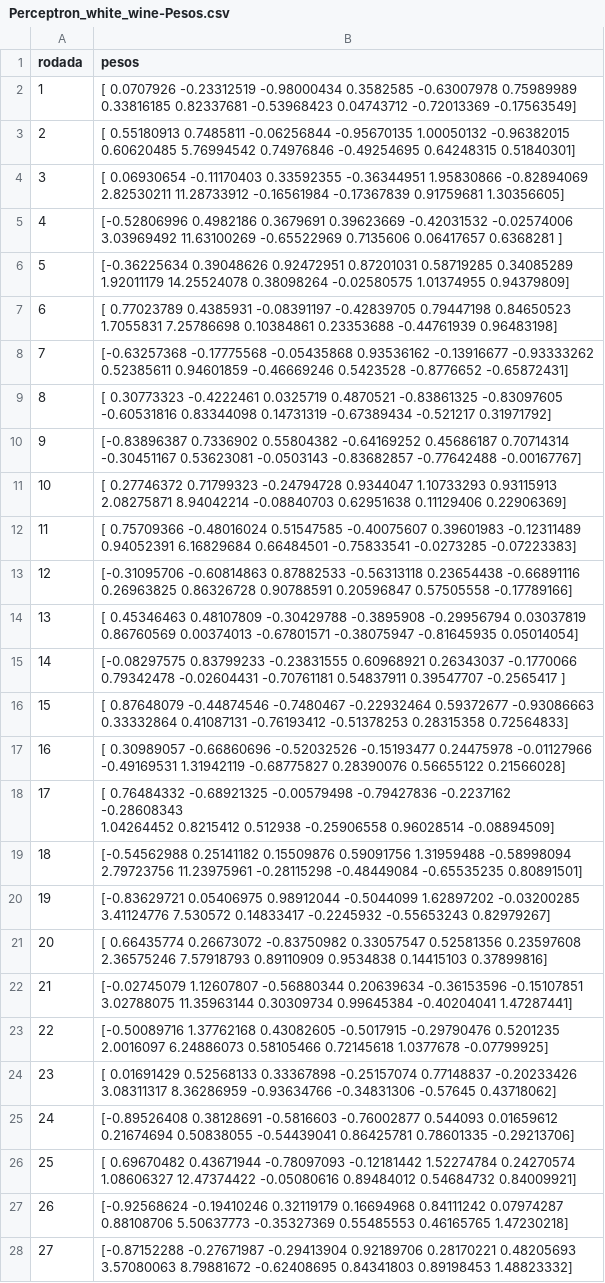
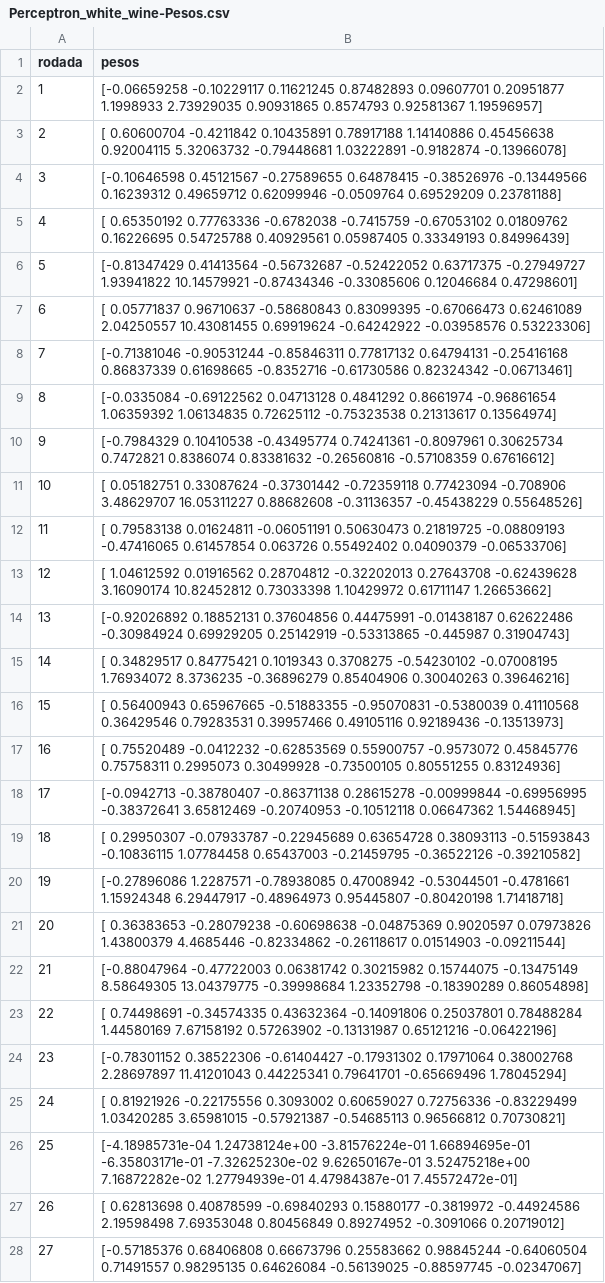
Before and after one commit to calbertofilho/ia-unifor, a CSV file: AV3/resultados/Perceptron_white_wine-Pesos.csv, drawn as a sheet; only a part is shown; ↵ is a line break in a cell; the diff covers the shown part only; the diff names each change by its address in the sheet, - before the commit and + after, or states it on an @@ line.

```diff
--- a/AV3/resultados/Perceptron_white_wine-Pesos.csv
+++ b/AV3/resultados/Perceptron_white_wine-Pesos.csv
-B2 (pesos): [ 0.0707926 -0.23312519 -0.98000434 0.3582585 -0.63007978 0.75989989 ↵ 0.33816185 0.82337681 -0.53968423 0.04743712 -0.72013369 -0.17563549]
+B2 (pesos): [-0.06659258 -0.10229117 0.11621245 0.87482893 0.09607701 0.20951877 ↵ 1.1998933 2.73929035 0.90931865 0.8574793 0.92581367 1.19596957]
-B3 (pesos): [ 0.55180913 0.7485811 -0.06256844 -0.95670135 1.00050132 -0.96382015 ↵ 0.60620485 5.76994542 0.74976846 -0.49254695 0.64248315 0.51840301]
+B3 (pesos): [ 0.60600704 -0.4211842 0.10435891 0.78917188 1.14140886 0.45456638 ↵ 0.92004115 5.32063732 -0.79448681 1.03222891 -0.9182874 -0.13966078]
-B4 (pesos): [ 0.06930654 -0.11170403 0.33592355 -0.36344951 1.95830866 -0.82894069 ↵ 2.82530211 11.28733912 -0.16561984 -0.17367839 0.91759681 1.30356605]
+B4 (pesos): [-0.10646598 0.45121567 -0.27589655 0.64878415 -0.38526976 -0.13449566 ↵ 0.16239312 0.49659712 0.62099946 -0.0509764 0.69529209 0.23781188]
-B5 (pesos): [-0.52806996 0.4982186 0.3679691 0.39623669 -0.42031532 -0.02574006 ↵ 3.03969492 11.63100269 -0.65522969 0.7135606 0.06417657 0.6368281 ]
+B5 (pesos): [ 0.65350192 0.77763336 -0.6782038 -0.7415759 -0.67053102 0.01809762 ↵ 0.16226695 0.54725788 0.40929561 0.05987405 0.33349193 0.84996439]
-B6 (pesos): [-0.36225634 0.39048626 0.92472951 0.87201031 0.58719285 0.34085289 ↵ 1.92011179 14.25524078 0.38098264 -0.02580575 1.01374955 0.94379809]
+B6 (pesos): [-0.81347429 0.41413564 -0.56732687 -0.52422052 0.63717375 -0.27949727 ↵ 1.93941822 10.14579921 -0.87434346 -0.33085606 0.12046684 0.47298601]
-B7 (pesos): [ 0.77023789 0.4385931 -0.08391197 -0.42839705 0.79447198 0.84650523 ↵ 1.7055831 7.25786698 0.10384861 0.23353688 -0.44761939 0.96483198]
+B7 (pesos): [ 0.05771837 0.96710637 -0.58680843 0.83099395 -0.67066473 0.62461089 ↵ 2.04250557 10.43081455 0.69919624 -0.64242922 -0.03958576 0.53223306]
-B8 (pesos): [-0.63257368 -0.17775568 -0.05435868 0.93536162 -0.13916677 -0.93333262 ↵ 0.52385611 0.94601859 -0.46669246 0.5423528 -0.8776652 -0.65872431]
+B8 (pesos): [-0.71381046 -0.90531244 -0.85846311 0.77817132 0.64794131 -0.25416168 ↵ 0.86837339 0.61698665 -0.8352716 -0.61730586 0.82324342 -0.06713461]
-B9 (pesos): [ 0.30773323 -0.4222461 0.0325719 0.4870521 -0.83861325 -0.83097605 ↵ -0.60531816 0.83344098 0.14731319 -0.67389434 -0.521217 0.31971792]
+B9 (pesos): [-0.0335084 -0.69122562 0.04713128 0.4841292 0.8661974 -0.96861654 ↵ 1.06359392 1.06134835 0.72625112 -0.75323538 0.21313617 0.13564974]
-B10 (pesos): [-0.83896387 0.7336902 0.55804382 -0.64169252 0.45686187 0.70714314 ↵ -0.30451167 0.53623081 -0.0503143 -0.83682857 -0.77642488 -0.00167767]
+B10 (pesos): [-0.7984329 0.10410538 -0.43495774 0.74241361 -0.8097961 0.30625734 ↵ 0.7472821 0.8386074 0.83381632 -0.26560816 -0.57108359 0.67616612]
-B11 (pesos): [ 0.27746372 0.71799323 -0.24794728 0.9344047 1.10733293 0.93115913 ↵ 2.08275871 8.94042214 -0.08840703 0.62951638 0.11129406 0.22906369]
+B11 (pesos): [ 0.05182751 0.33087624 -0.37301442 -0.72359118 0.77423094 -0.708906 ↵ 3.48629707 16.05311227 0.88682608 -0.31136357 -0.45438229 0.55648526]
-B12 (pesos): [ 0.75709366 -0.48016024 0.51547585 -0.40075607 0.39601983 -0.12311489 ↵ 0.94052391 6.16829684 0.66484501 -0.75833541 -0.0273285 -0.07223383]
+B12 (pesos): [ 0.79583138 0.01624811 -0.06051191 0.50630473 0.21819725 -0.08809193 ↵ -0.47416065 0.61457854 0.063726 0.55492402 0.04090379 -0.06533706]
-B13 (pesos): [-0.31095706 -0.60814863 0.87882533 -0.56313118 0.23654438 -0.66891116 ↵ 0.26963825 0.86326728 0.90788591 0.20596847 0.57505558 -0.17789166]
+B13 (pesos): [ 1.04612592 0.01916562 0.28704812 -0.32202013 0.27643708 -0.62439628 ↵ 3.16090174 10.82452812 0.73033398 1.10429972 0.61711147 1.26653662]
-B14 (pesos): [ 0.45346463 0.48107809 -0.30429788 -0.3895908 -0.29956794 0.03037819 ↵ 0.86760569 0.00374013 -0.67801571 -0.38075947 -0.81645935 0.05014054]
+B14 (pesos): [-0.92026892 0.18852131 0.37604856 0.44475991 -0.01438187 0.62622486 ↵ -0.30984924 0.69929205 0.25142919 -0.53313865 -0.445987 0.31904743]
-B15 (pesos): [-0.08297575 0.83799233 -0.23831555 0.60968921 0.26343037 -0.1770066 ↵ 0.79342478 -0.02604431 -0.70761181 0.54837911 0.39547707 -0.2565417 ]
+B15 (pesos): [ 0.34829517 0.84775421 0.1019343 0.3708275 -0.54230102 -0.07008195 ↵ 1.76934072 8.3736235 -0.36896279 0.85404906 0.30040263 0.39646216]
-B16 (pesos): [ 0.87648079 -0.44874546 -0.7480467 -0.22932464 0.59372677 -0.93086663 ↵ 0.33332864 0.41087131 -0.76193412 -0.51378253 0.28315358 0.72564833]
+B16 (pesos): [ 0.56400943 0.65967665 -0.51883355 -0.95070831 -0.5380039 0.41110568 ↵ 0.36429546 0.79283531 0.39957466 0.49105116 0.92189436 -0.13513973]
-B17 (pesos): [ 0.30989057 -0.66860696 -0.52032526 -0.15193477 0.24475978 -0.01127966 ↵ -0.49169531 1.31942119 -0.68775827 0.28390076 0.56655122 0.21566028]
+B17 (pesos): [ 0.75520489 -0.0412232 -0.62853569 0.55900757 -0.9573072 0.45845776 ↵ 0.75758311 0.2995073 0.30499928 -0.73500105 0.80551255 0.83124936]
-B18 (pesos): [ 0.76484332 -0.68921325 -0.00579498 -0.79427836 -0.2237162 -0.28608343 ↵ 1.04264452 0.8215412 0.512938 -0.25906558 0.96028514 -0.08894509]
+B18 (pesos): [-0.0942713 -0.38780407 -0.86371138 0.28615278 -0.00999844 -0.69956995 ↵ -0.38372641 3.65812469 -0.20740953 -0.10512118 0.06647362 1.54468945]
-B19 (pesos): [-0.54562988 0.25141182 0.15509876 0.59091756 1.31959488 -0.58998094 ↵ 2.79723756 11.23975961 -0.28115298 -0.48449084 -0.65535235 0.80891501]
+B19 (pesos): [ 0.29950307 -0.07933787 -0.22945689 0.63654728 0.38093113 -0.51593843 ↵ -0.10836115 1.07784458 0.65437003 -0.21459795 -0.36522126 -0.39210582]
-B20 (pesos): [-0.83629721 0.05406975 0.98912044 -0.5044099 1.62897202 -0.03200285 ↵ 3.41124776 7.530572 0.14833417 -0.2245932 -0.55653243 0.82979267]
+B20 (pesos): [-0.27896086 1.2287571 -0.78938085 0.47008942 -0.53044501 -0.4781661 ↵ 1.15924348 6.29447917 -0.48964973 0.95445807 -0.80420198 1.71418718]
-B21 (pesos): [ 0.66435774 0.26673072 -0.83750982 0.33057547 0.52581356 0.23597608 ↵ 2.36575246 7.57918793 0.89110909 0.9534838 0.14415103 0.37899816]
+B21 (pesos): [ 0.36383653 -0.28079238 -0.60698638 -0.04875369 0.9020597 0.07973826 ↵ 1.43800379 4.4685446 -0.82334862 -0.26118617 0.01514903 -0.09211544]
-B22 (pesos): [-0.02745079 1.12607807 -0.56880344 0.20639634 -0.36153596 -0.15107851 ↵ 3.02788075 11.35963144 0.30309734 0.99645384 -0.40204041 1.47287441]
+B22 (pesos): [-0.88047964 -0.47722003 0.06381742 0.30215982 0.15744075 -0.13475149 ↵ 8.58649305 13.04379775 -0.39998684 1.23352798 -0.18390289 0.86054898]
-B23 (pesos): [-0.50089716 1.37762168 0.43082605 -0.5017915 -0.29790476 0.5201235 ↵ 2.0016097 6.24886073 0.58105466 0.72145618 1.0377678 -0.07799925]
+B23 (pesos): [ 0.74498691 -0.34574335 0.43632364 -0.14091806 0.25037801 0.78488284 ↵ 1.44580169 7.67158192 0.57263902 -0.13131987 0.65121216 -0.06422196]
-B24 (pesos): [ 0.01691429 0.52568133 0.33367898 -0.25157074 0.77148837 -0.20233426 ↵ 3.08311317 8.36286959 -0.93634766 -0.34831306 -0.57645 0.43718062]
+B24 (pesos): [-0.78301152 0.38522306 -0.61404427 -0.17931302 0.17971064 0.38002768 ↵ 2.28697897 11.41201043 0.44225341 0.79641701 -0.65669496 1.78045294]
-B25 (pesos): [-0.89526408 0.38128691 -0.5816603 -0.76002877 0.544093 0.01659612 ↵ 0.21674694 0.50838055 -0.54439041 0.86425781 0.78601335 -0.29213706]
+B25 (pesos): [ 0.81921926 -0.22175556 0.3093002 0.60659027 0.72756336 -0.83229499 ↵ 1.03420285 3.65981015 -0.57921387 -0.54685113 0.96566812 0.70730821]
-B26 (pesos): [ 0.69670482 0.43671944 -0.78097093 -0.12181442 1.52274784 0.24270574 ↵ 1.08606327 12.47374422 -0.05080616 0.89484012 0.54684732 0.84009921]
+B26 (pesos): [-4.18985731e-04 1.24738124e+00 -3.81576224e-01 1.66894695e-01 ↵ -6.35803171e-01 -7.32625230e-02 9.62650167e-01 3.52475218e+00 ↵ 7.16872282e-02 1.27794939e-01 4.47984387e-01 7.45572472e-01]
-B27 (pesos): [-0.92568624 -0.19410246 0.32119179 0.16694968 0.84111242 0.07974287 ↵ 0.88108706 5.50637773 -0.35327369 0.55485553 0.46165765 1.47230218]
+B27 (pesos): [ 0.62813698 0.40878599 -0.69840293 0.15880177 -0.3819972 -0.44924586 ↵ 2.19598498 7.69353048 0.80456849 0.89274952 -0.3091066 0.20719012]
-B28 (pesos): [-0.87152288 -0.27671987 -0.29413904 0.92189706 0.28170221 0.48205693 ↵ 3.57080063 8.79881672 -0.62408695 0.84341803 0.89198453 1.48823332]
+B28 (pesos): [-0.57185376 0.68406808 0.66673796 0.25583662 0.98845244 -0.64060504 ↵ 0.71491557 0.98295135 0.64626084 -0.56139025 -0.88597745 -0.02347067]
```
Also changed, not shown: 73 edited cells elsewhere in this file, AV3/resultados/Adaline_aerogerador-Pesos.csv, AV3/resultados/Adaline_red_wine-Pesos.csv, 33 other files.
